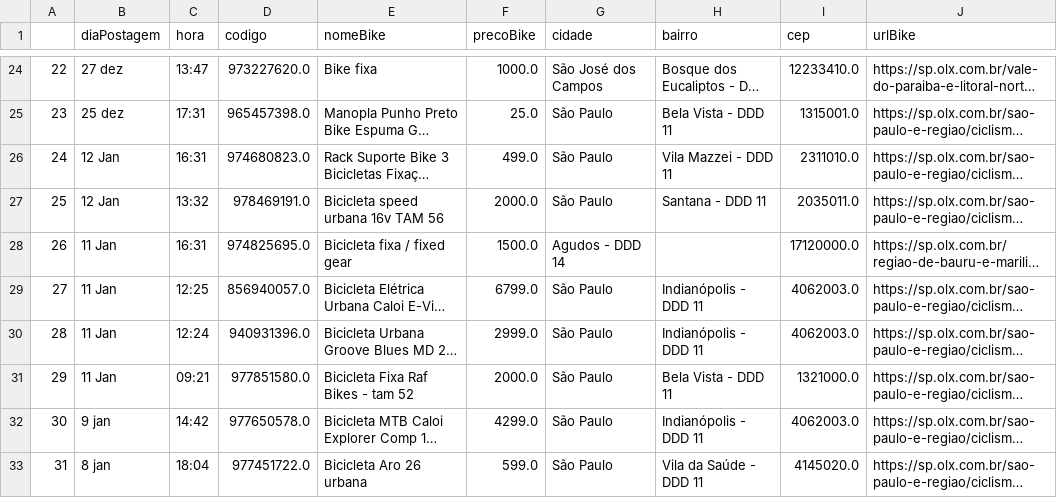
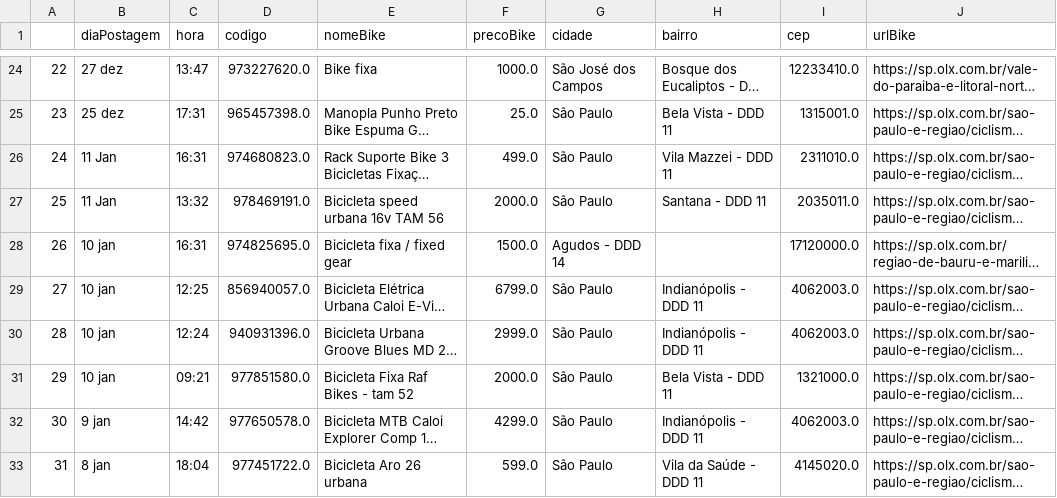
Before and after one commit to cmpaulo/webScrap, a CSV file: dados_bike_busca_clean.csv, drawn as a sheet; only a part is shown, gaps mark what is left out; long unchanged cells end in …; the diff covers the shown part only; the diff names each change by its address in the sheet, - before the commit and + after, or states it on an @@ line.

```diff
--- a/dados_bike_busca_clean.csv
+++ b/dados_bike_busca_clean.csv
-B26:B27 (diaPostagem): 12 Jan
+B26:B27 (diaPostagem): 11 Jan
-B28:B31 (diaPostagem): 11 Jan
+B28:B31 (diaPostagem): 10 jan
```
Also changed, not shown: 20 edited cells elsewhere in this file, dados_bike_busca.csv, 3 other files.
